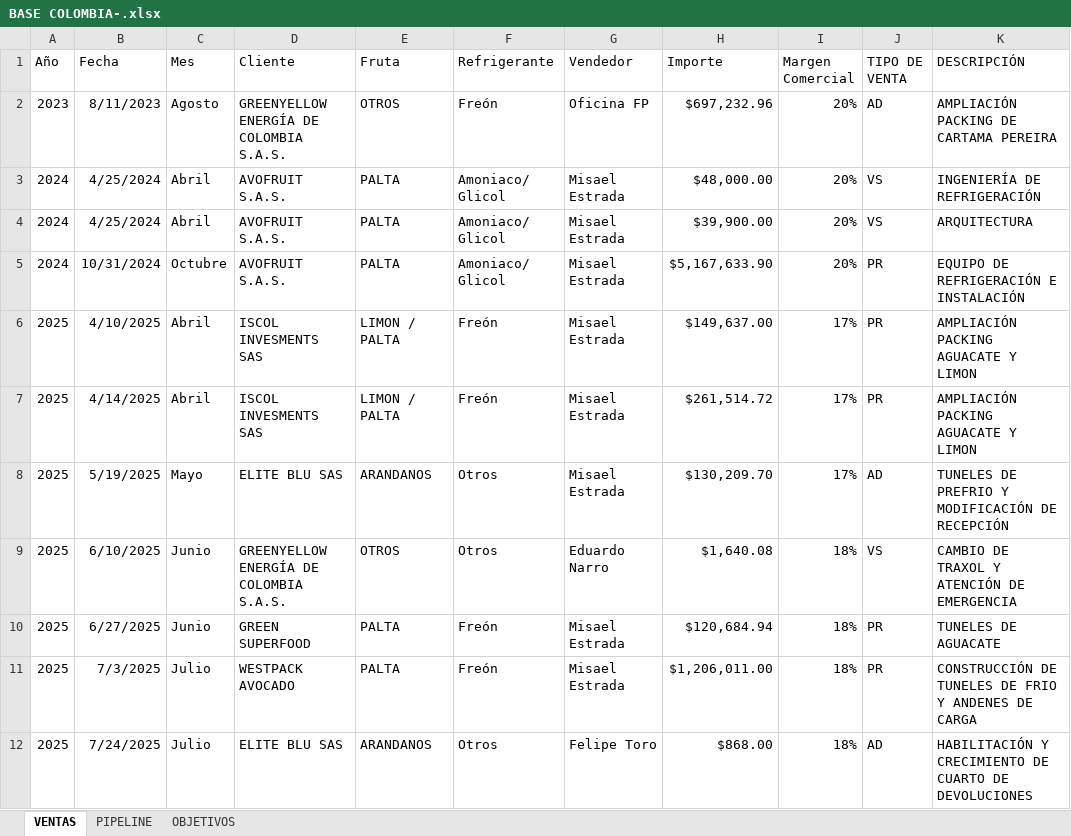
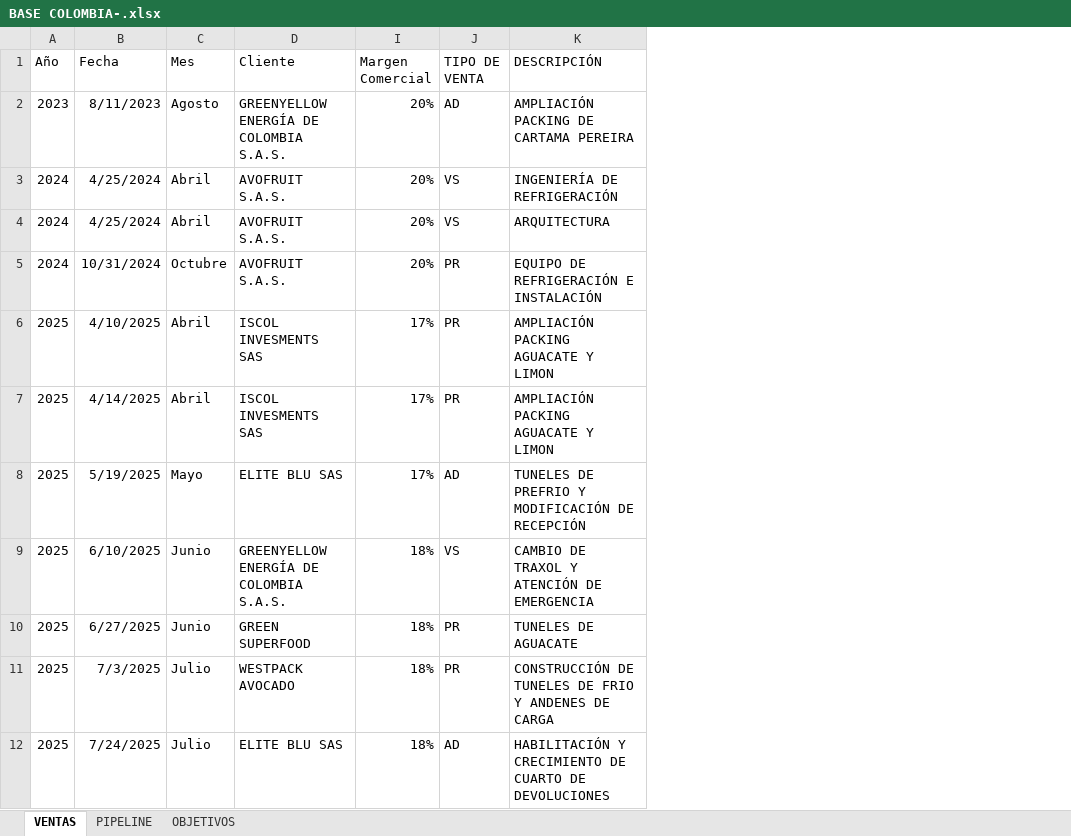
Before and after one commit to valvale5222/Directorio-Colombia, an Excel workbook: BASE COLOMBIA-.xlsx, sheet VENTAS, drawn as a sheet; only a part is shown; values as stored, in another font and other column widths than the file's, no borders; table styles not drawn; the diff names each change by its address in the sheet, - before the commit and + after, or states it on an @@ line.

```diff
--- a/BASE COLOMBIA-.xlsx (sheet VENTAS)
+++ b/BASE COLOMBIA-.xlsx (sheet VENTAS)
@@ column E (Fruta) hidden, rows 2-12: OTROS | PALTA | PALTA | PALTA | LIMON / PALTA | LIMON / PALTA | ARANDANOS | OTROS | PALTA | PALTA | ARANDANOS @@
@@ column F (Refrigerante) hidden, rows 2-12: Freón | Amoniaco/ Glicol | Amoniaco/ Glicol | Amoniaco/ Glicol | Freón | Freón | Otros | Otros | Freón | Freón | Otros @@
@@ column G (Vendedor) hidden, rows 2-12: Oficina FP | Misael Estrada | Misael Estrada | Misael Estrada | Misael Estrada | Misael Estrada | Misael Estrada | Eduardo Narro | Misael Estrada | Misael Estrada | Felipe Toro @@
@@ column H (Importe) hidden, rows 2-12: $697,232.96 | $48,000.00 | $39,900.00 | $5,167,633.90 | $149,637.00 | $261,514.72 | $130,209.70 | $1,640.08 | $120,684.94 | $1,206,011.00 | $868.00 @@
```
Also changed, not shown: sheet PIPELINE, sheet OBJETIVOS, 4 other files.
